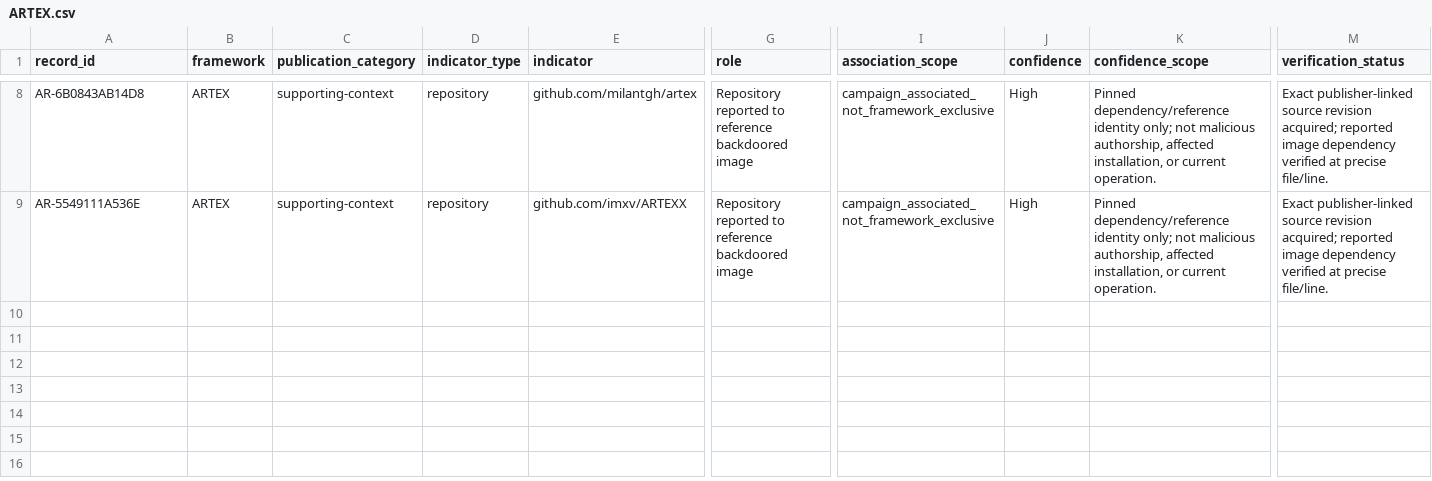
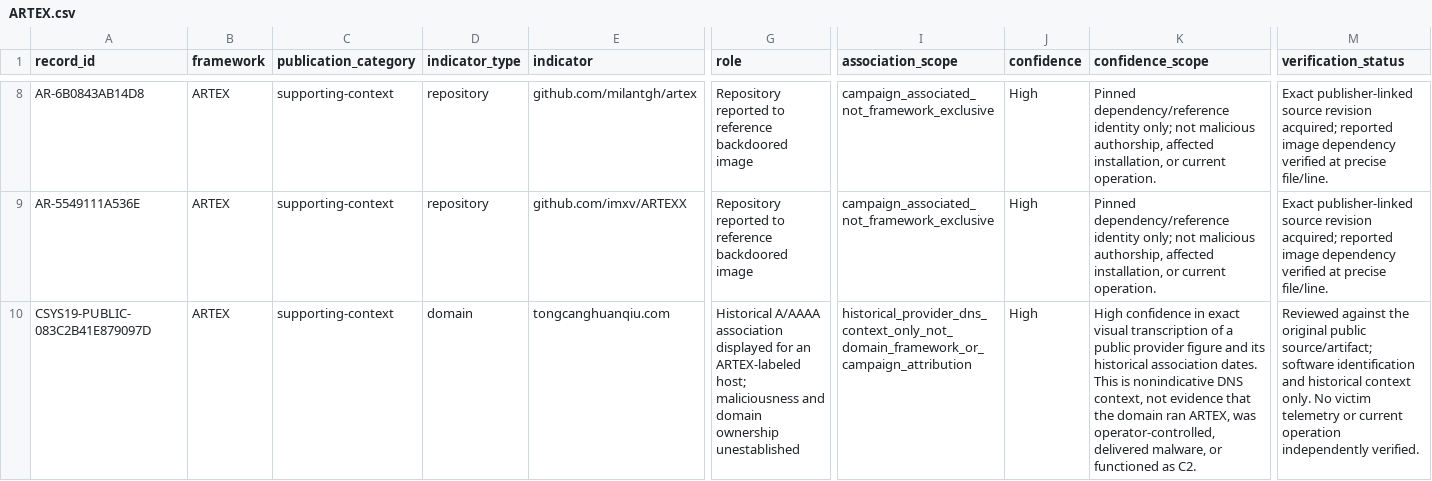
Before and after one commit to Ella-Bakshi/ai-attacker-threat-research, a CSV file: research/supporting-context/ARTEX.csv, drawn as a sheet; only a part is shown, gaps mark what is left out; rows hold the shown columns only; the diff names each change by its address in the sheet, - before the commit and + after, or states it on an @@ line.

```diff
--- a/research/supporting-context/ARTEX.csv
+++ b/research/supporting-context/ARTEX.csv
+row 10: CSYS19-PUBLIC-083C2B41E879097D | ARTEX | supporting-context | domain | tongcanghuanqiu.com | Historical A/AAAA association displayed for an ARTEX-labeled host; maliciousness and domain ownership unestablished | historical_provider_dns_context_only_not_domain_framework_or_campaign_attribution | High | High confidence in exact visual transcription of a public provider figure and its historical association dates. This is nonindicative DNS context, not evidence that the domain ran ARTEX, was operator-controlled, delivered malware, or functioned as C2. | Reviewed against the original public source/artifact; software identification and historical context only. No victim telemetry or current operation independently verified.
```
Also changed, not shown: research/supporting-tools/ARTEX.csv, 49 other files.
